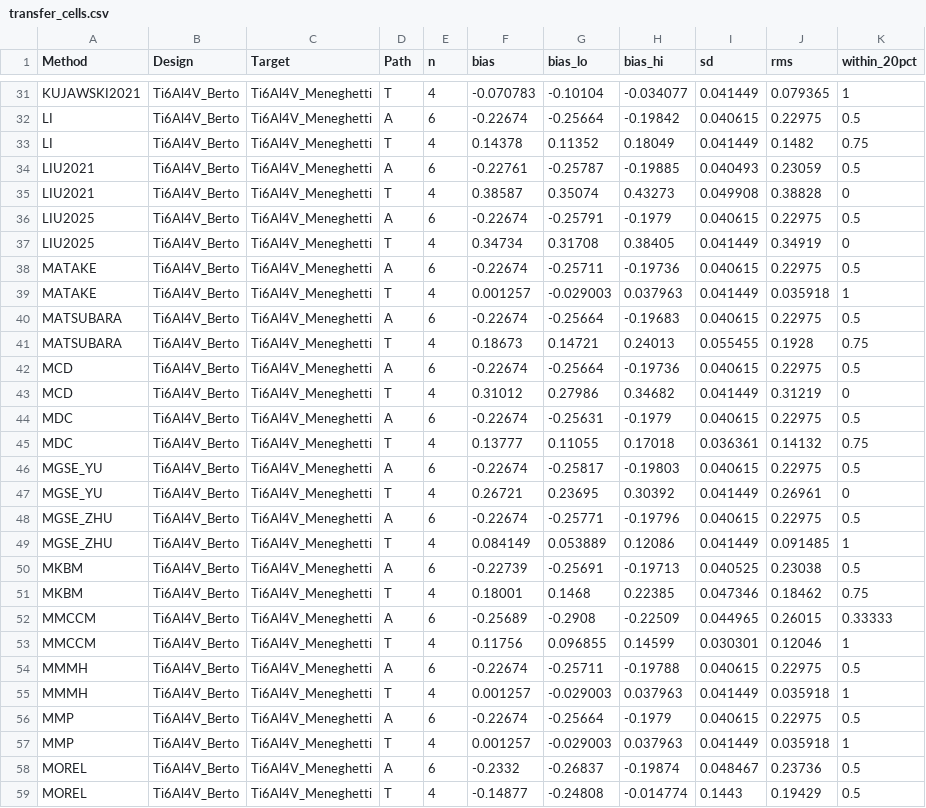
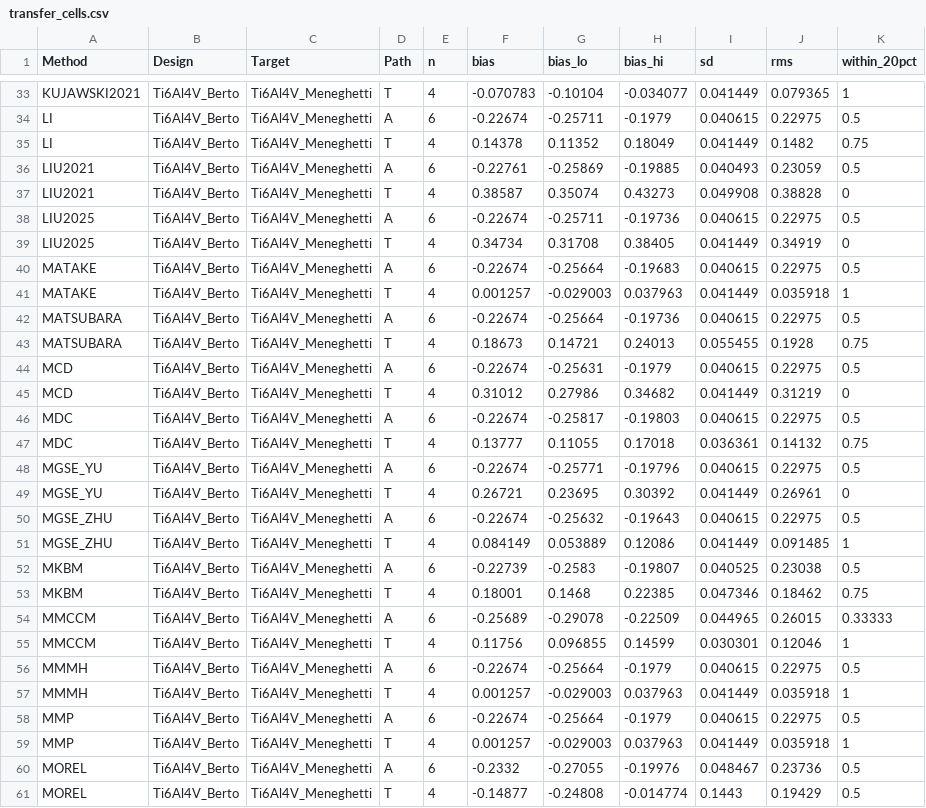
Before and after one commit to andreachiocca/multiaxial-fatigue, a CSV file: examples/data/batch_comparison/Ti6Al4V/transfer_cells.csv, drawn as a sheet; only a part is shown, gaps mark what is left out; addresses are those after the commit; the diff covers the shown part only; the diff names each change by its address in the sheet, - before the commit and + after, or states it on an @@ line.

```diff
--- a/examples/data/batch_comparison/Ti6Al4V/transfer_cells.csv
+++ b/examples/data/batch_comparison/Ti6Al4V/transfer_cells.csv
-G34 (bias_lo): -0.25664
+G34 (bias_lo): -0.25711
-H34 (bias_hi): -0.19842
+H34 (bias_hi): -0.1979
-G36 (bias_lo): -0.25787
+G36 (bias_lo): -0.25869
-G38 (bias_lo): -0.25791
+G38 (bias_lo): -0.25711
-H38 (bias_hi): -0.1979
+H38 (bias_hi): -0.19736
-G40 (bias_lo): -0.25711
+G40 (bias_lo): -0.25664
-H40 (bias_hi): -0.19736
+H40 (bias_hi): -0.19683
-H42 (bias_hi): -0.19683
+H42 (bias_hi): -0.19736
-G44 (bias_lo): -0.25664
+G44 (bias_lo): -0.25631
-H44 (bias_hi): -0.19736
+H44 (bias_hi): -0.1979
-G46 (bias_lo): -0.25631
+G46 (bias_lo): -0.25817
-H46 (bias_hi): -0.1979
+H46 (bias_hi): -0.19803
-G48 (bias_lo): -0.25817
+G48 (bias_lo): -0.25771
-H48 (bias_hi): -0.19803
+H48 (bias_hi): -0.19796
-G50 (bias_lo): -0.25771
+G50 (bias_lo): -0.25632
-H50 (bias_hi): -0.19796
+H50 (bias_hi): -0.19643
-G52 (bias_lo): -0.25691
+G52 (bias_lo): -0.2583
-H52 (bias_hi): -0.19713
+H52 (bias_hi): -0.19807
-G54 (bias_lo): -0.2908
+G54 (bias_lo): -0.29078
-G56 (bias_lo): -0.25711
+G56 (bias_lo): -0.25664
-H56 (bias_hi): -0.19788
+H56 (bias_hi): -0.1979
-G60 (bias_lo): -0.26837
+G60 (bias_lo): -0.27055
-H60 (bias_hi): -0.19874
+H60 (bias_hi): -0.19976
```
Also changed, not shown: 2 added rows and 66 edited cells elsewhere in this file, examples/data/batch_comparison/42CrMo4/own_cells.csv, examples/data/batch_comparison/42CrMo4/transfer_cells.csv, 24 other files.
